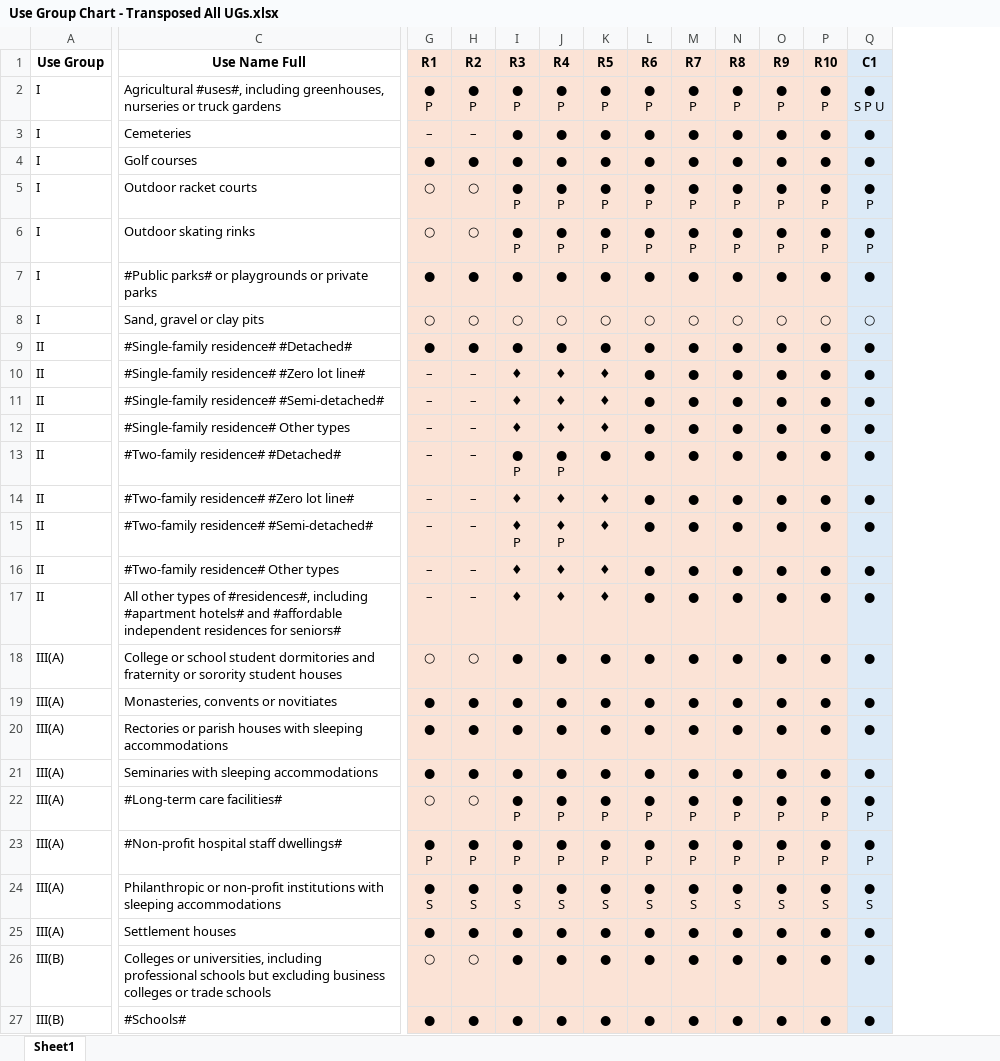
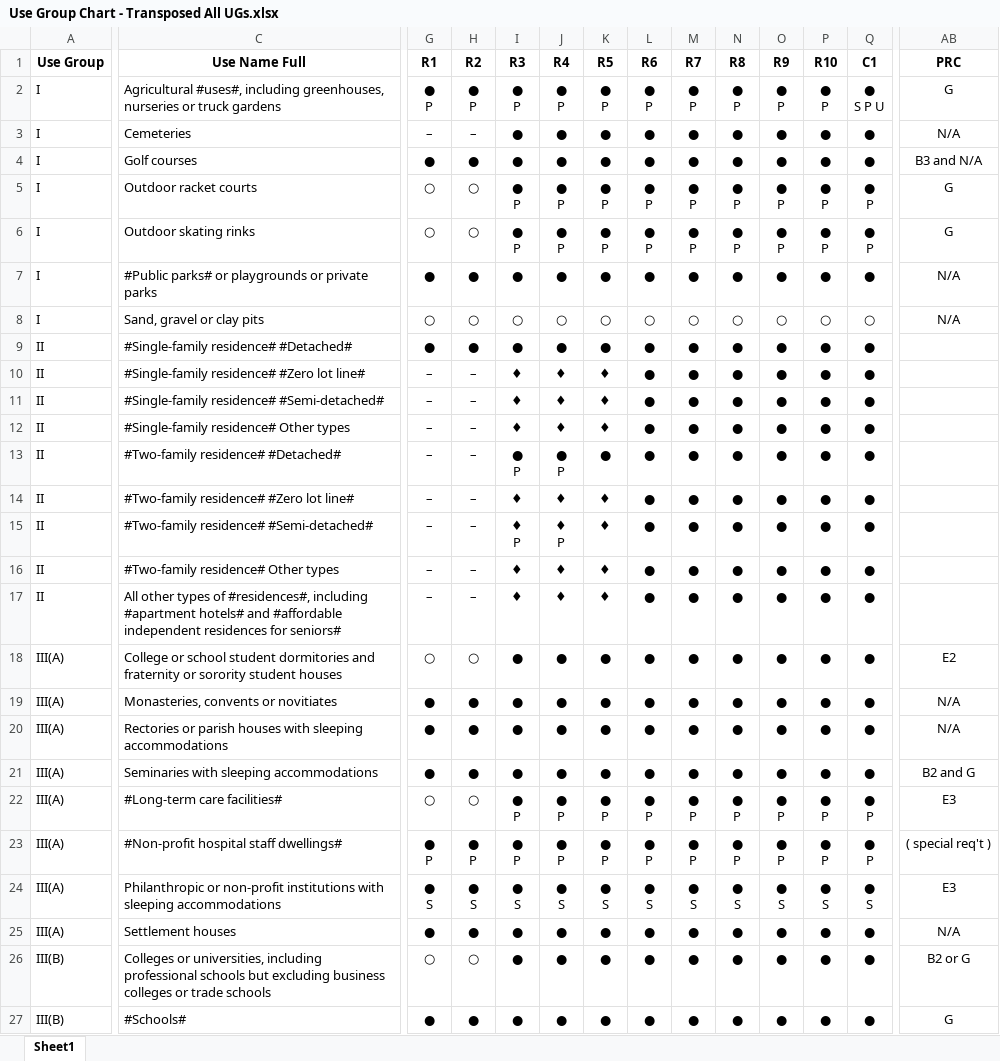
Before and after one commit to NYCPlanning/edr-use-query-tool, an Excel workbook: resources/Use Group Chart - Transposed All UGs.xlsx, sheet Sheet1, drawn as a sheet; only a part is shown, gaps mark what is left out; values as stored, in another font and other column widths than the file's, no borders; the diff covers the shown part only; the diff names each change by its address in the sheet, - before the commit and + after, or states it on an @@ line.

```diff
--- a/resources/Use Group Chart - Transposed All UGs.xlsx (sheet Sheet1)
+++ b/resources/Use Group Chart - Transposed All UGs.xlsx (sheet Sheet1)
+column AB (PRC), rows 2-27: G | N/A | B3 and N/A | G | G | N/A | N/A |  |  |  |  |  |  |  |  |  | E2 | N/A | N/A | B2 and G | E3 | ( special req't ) | E3 | N/A | B2 or G | G
-G1:P27 fill: #FBE3D6
+G1:P27 fill: none
-Q1:Q27 fill: #DCEAF7
+Q1:Q27 fill: none
```
Also changed, not shown: cell formats elsewhere in this sheet, 1 other file.
